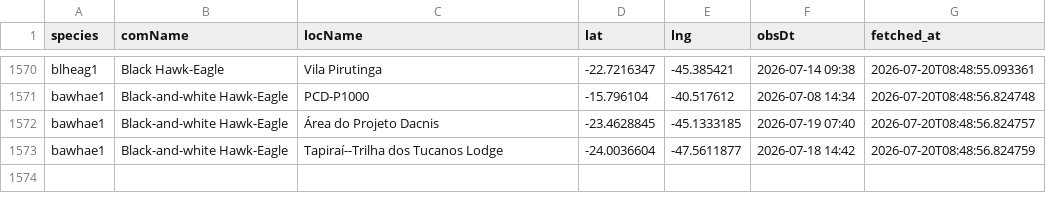
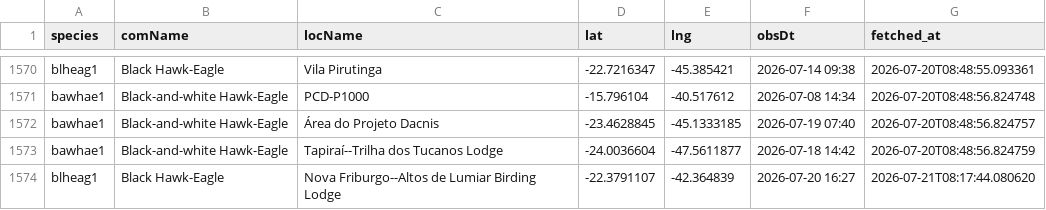
Before and after one commit to LucasEmerickTorrezani/ebird-aguias-de-penacho-dashboard, a CSV file: data/observations.csv, drawn as a sheet; only a part is shown, gaps mark what is left out.

```diff
--- a/data/observations.csv
+++ b/data/observations.csv
@@ -1573 +1573,2 @@ bawhae1,Black-and-white Hawk-Eagle,Área do Projeto Dacnis,-23.4628845,-45.13331
 bawhae1,Black-and-white Hawk-Eagle,Tapiraí--Trilha dos Tucanos Lodge,-24.0036604,-47.5611877,2026-07-18 14:42,2026-07-20T08:48:56.824759
+blheag1,Black Hawk-Eagle,Nova Friburgo--Altos de Lumiar Birding Lodge,-22.3791107,-42.364839,2026-07-20 16:27,2026-07-21T08:17:44.080620
```
